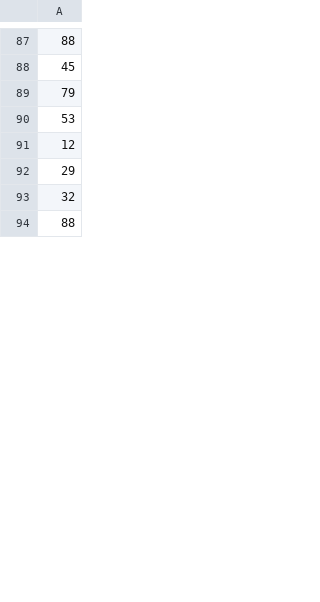
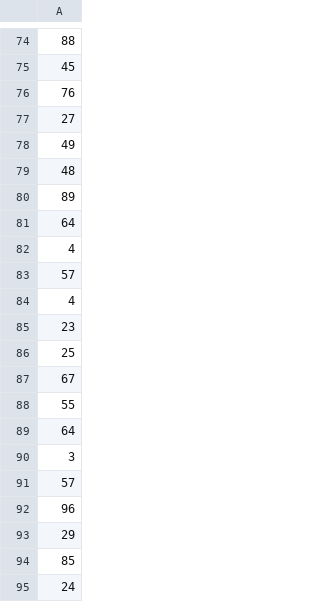
Before and after one commit to lemon4ikk/Finding-max-min, a CSV file: Data.csv, drawn as a sheet; only a part is shown, gaps mark what is left out; the shorter side is filled out with more unchanged rows; the diff covers the shown part only.

```diff
--- a/Data.csv
+++ b/Data.csv
@@ -88,5 +75,21 @@
 45
-79
-53
-12
+76
+27
+49
+48
+89
+64
+4
+57
+4
+23
+25
+67
+55
+64
+3
+57
+96
 29
+85
+24
```
Also changed, not shown: 37 added rows, 47 removed rows, 48 moved rows and 14 edited cells elsewhere in this file, 2 other files.
